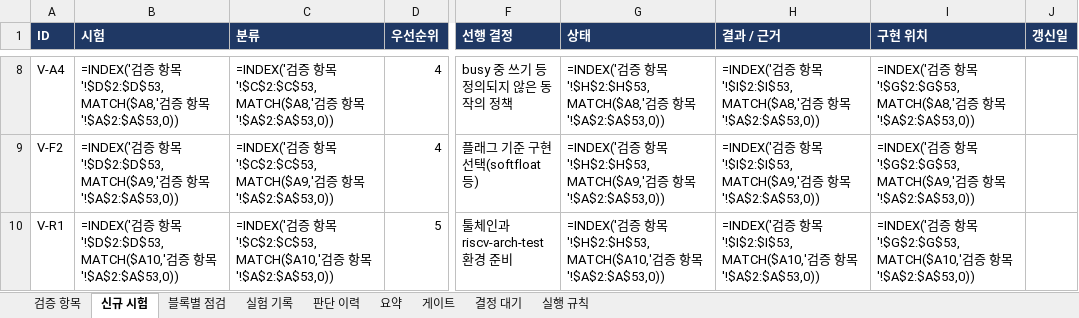
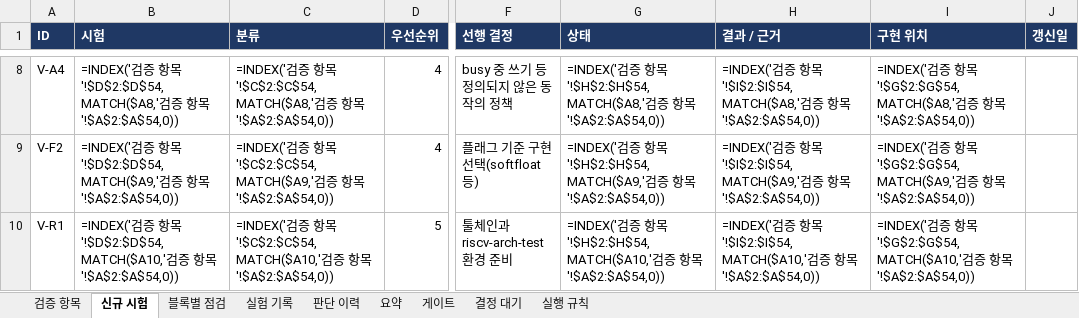
Before and after one commit to hyojin33kim/CV32E40P_Stories260K, an Excel workbook: docs/VERIFICATION_PLAN.xlsx, sheet 신규 시험, drawn as a sheet; only a part is shown, gaps mark what is left out; values as stored, in another font and other column widths than the file's, no borders; formulas without a stored value are shown as written; conditional formats not drawn; the diff covers the shown part only; the diff names each change by its address in the sheet, - before the commit and + after, or states it on an @@ line.

```diff
--- a/docs/VERIFICATION_PLAN.xlsx (sheet 신규 시험)
+++ b/docs/VERIFICATION_PLAN.xlsx (sheet 신규 시험)
-B8 (시험): …항목'!$D$2:$D$53,MATCH($A8,'검증 항목'!$A$2:$A$53,0))
+B8 (시험): …항목'!$D$2:$D$54,MATCH($A8,'검증 항목'!$A$2:$A$54,0))
-C8 (분류): …항목'!$C$2:$C$53,MATCH($A8,'검증 항목'!$A$2:$A$53,0))
+C8 (분류): …항목'!$C$2:$C$54,MATCH($A8,'검증 항목'!$A$2:$A$54,0))
-G8 (상태): …항목'!$H$2:$H$53,MATCH($A8,'검증 항목'!$A$2:$A$53,0))
+G8 (상태): …항목'!$H$2:$H$54,MATCH($A8,'검증 항목'!$A$2:$A$54,0))
-H8 (결과 / 근거): …항목'!$I$2:$I$53,MATCH($A8,'검증 항목'!$A$2:$A$53,0))
+H8 (결과 / 근거): …항목'!$I$2:$I$54,MATCH($A8,'검증 항목'!$A$2:$A$54,0))
-I8 (구현 위치): …항목'!$G$2:$G$53,MATCH($A8,'검증 항목'!$A$2:$A$53,0))
+I8 (구현 위치): …항목'!$G$2:$G$54,MATCH($A8,'검증 항목'!$A$2:$A$54,0))
-B9 (시험): …항목'!$D$2:$D$53,MATCH($A9,'검증 항목'!$A$2:$A$53,0))
+B9 (시험): …항목'!$D$2:$D$54,MATCH($A9,'검증 항목'!$A$2:$A$54,0))
-C9 (분류): …항목'!$C$2:$C$53,MATCH($A9,'검증 항목'!$A$2:$A$53,0))
+C9 (분류): …항목'!$C$2:$C$54,MATCH($A9,'검증 항목'!$A$2:$A$54,0))
-G9 (상태): …항목'!$H$2:$H$53,MATCH($A9,'검증 항목'!$A$2:$A$53,0))
+G9 (상태): …항목'!$H$2:$H$54,MATCH($A9,'검증 항목'!$A$2:$A$54,0))
-H9 (결과 / 근거): …항목'!$I$2:$I$53,MATCH($A9,'검증 항목'!$A$2:$A$53,0))
+H9 (결과 / 근거): …항목'!$I$2:$I$54,MATCH($A9,'검증 항목'!$A$2:$A$54,0))
-I9 (구현 위치): …항목'!$G$2:$G$53,MATCH($A9,'검증 항목'!$A$2:$A$53,0))
+I9 (구현 위치): …항목'!$G$2:$G$54,MATCH($A9,'검증 항목'!$A$2:$A$54,0))
-B10 (시험): …항목'!$D$2:$D$53,MATCH($A10,'검증 항목'!$A$2:$A$53,0))
+B10 (시험): …항목'!$D$2:$D$54,MATCH($A10,'검증 항목'!$A$2:$A$54,0))
-C10 (분류): …항목'!$C$2:$C$53,MATCH($A10,'검증 항목'!$A$2:$A$53,0))
+C10 (분류): …항목'!$C$2:$C$54,MATCH($A10,'검증 항목'!$A$2:$A$54,0))
-G10 (상태): …항목'!$H$2:$H$53,MATCH($A10,'검증 항목'!$A$2:$A$53,0))
+G10 (상태): …항목'!$H$2:$H$54,MATCH($A10,'검증 항목'!$A$2:$A$54,0))
-H10 (결과 / 근거): …항목'!$I$2:$I$53,MATCH($A10,'검증 항목'!$A$2:$A$53,0))
+H10 (결과 / 근거): …항목'!$I$2:$I$54,MATCH($A10,'검증 항목'!$A$2:$A$54,0))
-I10 (구현 위치): …항목'!$G$2:$G$53,MATCH($A10,'검증 항목'!$A$2:$A$53,0))
+I10 (구현 위치): …항목'!$G$2:$G$54,MATCH($A10,'검증 항목'!$A$2:$A$54,0))
```
Also changed, not shown: 30 edited cells elsewhere in this sheet, sheet 요약, sheet 실험 기록, sheet 검증 항목, 14 other files.
